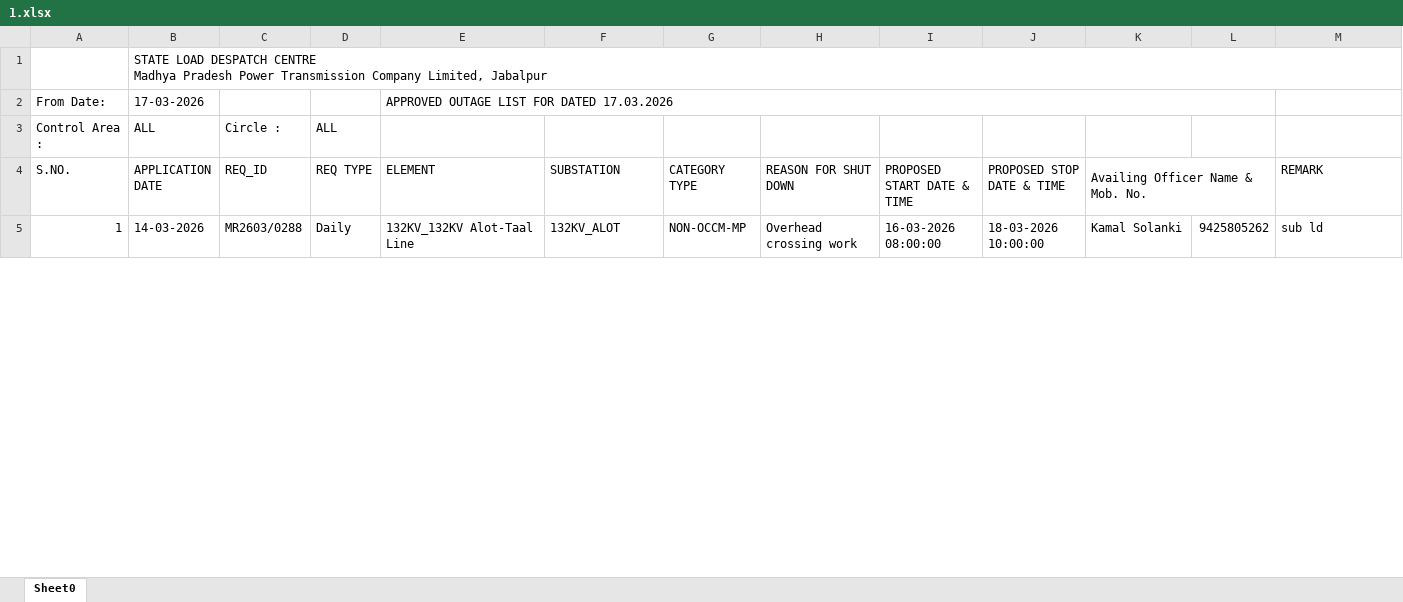
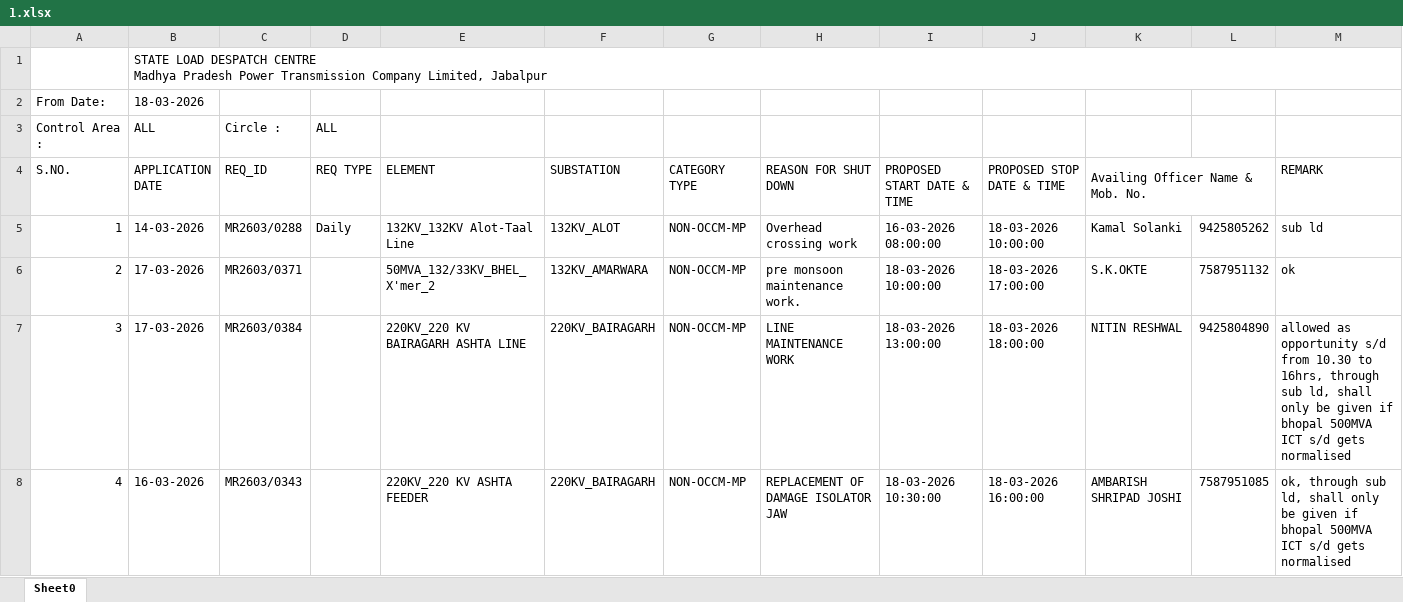
Before and after one commit to SLDCMP/shutdown, an Excel workbook: 1.xlsx, sheet Sheet0, drawn as a sheet; only a part is shown; values as stored, in another font and other column widths than the file's, no cell formats; charts and pictures not drawn; removed rows and columns are numbered as before the commit, all else as after; the diff covers the shown part only; the diff names each change by its address in the sheet, - before the commit and + after, or states it on an @@ line.

Commit message:
Add files via upload

```diff
--- a/1.xlsx (sheet Sheet0)
+++ b/1.xlsx (sheet Sheet0)
-row 2: From Date: | 17-03-2026 |  |  | APPROVED OUTAGE LIST FOR DATED 17.03.2026
+row 2: From Date: | 18-03-2026
+row 6: 2 | 17-03-2026 | MR2603/0371 |  | 50MVA_132/33KV_BHEL_X'mer_2 | 132KV_AMARWARA | NON-OCCM-MP | pre monsoon maintenance work. | 18-03-2026 10:00:00 | 18-03-2026 17:00:00 | S.K.OKTE | 7587951132 | ok
+row 7: 3 | 17-03-2026 | MR2603/0384 |  | 220KV_220 KV BAIRAGARH ASHTA LINE | 220KV_BAIRAGARH | NON-OCCM-MP | LINE MAINTENANCE WORK | 18-03-2026 13:00:00 | 18-03-2026 18:00:00 | NITIN RESHWAL | 9425804890 | allowed as opportunity s/d from 10.30 to 16hrs, through sub ld, shall only be given if bhopal 500MVA ICT s/d gets normalised
+row 8: 4 | 16-03-2026 | MR2603/0343 |  | 220KV_220 KV ASHTA FEEDER | 220KV_BAIRAGARH | NON-OCCM-MP | REPLACEMENT OF DAMAGE ISOLATOR JAW | 18-03-2026 10:30:00 | 18-03-2026 16:00:00 | AMBARISH SHRIPAD JOSHI | 7587951085 | ok, through sub ld, shall only be given if bhopal 500MVA ICT s/d gets normalised
```
Also changed, not shown: 32 added rows, 29 removed rows, 94 edited cells and row numbers in column A elsewhere in this sheet, cell formats, charts or pictures.
